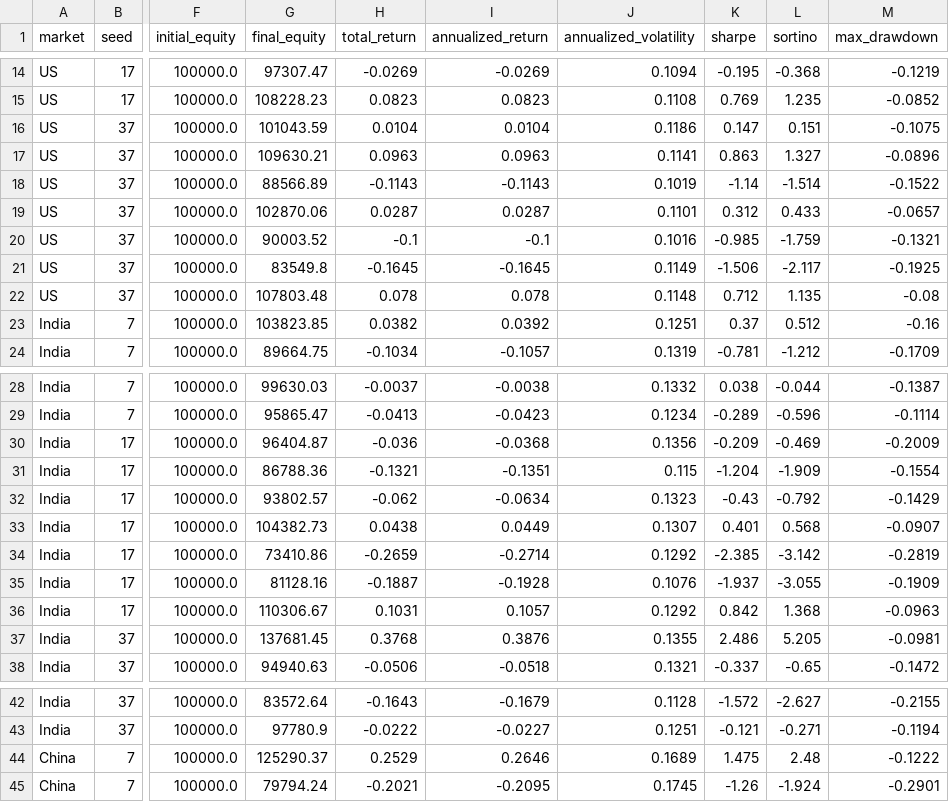
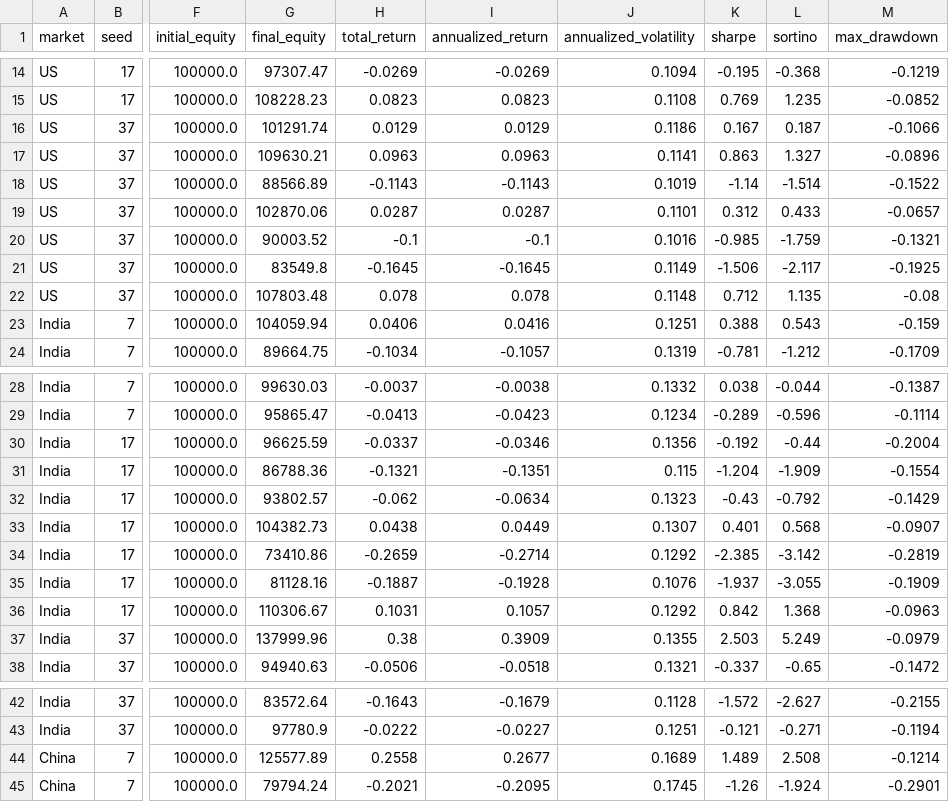
Before and after one commit to Rohil72/Core-RL-Agent, a CSV file: paper/internal/evidence/research_defense_extract/raw_experimental_evidence/equity_curves_and_trades/primary_systems_126_cell_matrix.csv, drawn as a sheet; only a part is shown, gaps mark what is left out; the diff covers the shown part only; the diff names each change by its address in the sheet, - before the commit and + after, or states it on an @@ line.

```diff
--- a/paper/internal/evidence/research_defense_extract/raw_experimental_evidence/equity_curves_and_trades/primary_systems_126_cell_matrix.csv
+++ b/paper/internal/evidence/research_defense_extract/raw_experimental_evidence/equity_curves_and_trades/primary_systems_126_cell_matrix.csv
-G16 (final_equity): 101043.59
+G16 (final_equity): 101291.74
-H16 (total_return): 0.0104
+H16 (total_return): 0.0129
-I16 (annualized_return): 0.0104
+I16 (annualized_return): 0.0129
-K16 (sharpe): 0.147
+K16 (sharpe): 0.167
-L16 (sortino): 0.151
+L16 (sortino): 0.187
-M16 (max_drawdown): -0.1075
+M16 (max_drawdown): -0.1066
-G23 (final_equity): 103823.85
+G23 (final_equity): 104059.94
-H23 (total_return): 0.0382
+H23 (total_return): 0.0406
-I23 (annualized_return): 0.0392
+I23 (annualized_return): 0.0416
-K23 (sharpe): 0.37
+K23 (sharpe): 0.388
-L23 (sortino): 0.512
+L23 (sortino): 0.543
-M23 (max_drawdown): -0.16
+M23 (max_drawdown): -0.159
-G30 (final_equity): 96404.87
+G30 (final_equity): 96625.59
-H30 (total_return): -0.036
+H30 (total_return): -0.0337
-I30 (annualized_return): -0.0368
+I30 (annualized_return): -0.0346
-K30 (sharpe): -0.209
+K30 (sharpe): -0.192
-L30 (sortino): -0.469
+L30 (sortino): -0.44
-M30 (max_drawdown): -0.2009
+M30 (max_drawdown): -0.2004
-G37 (final_equity): 137681.45
+G37 (final_equity): 137999.96
-H37 (total_return): 0.3768
+H37 (total_return): 0.38
-I37 (annualized_return): 0.3876
+I37 (annualized_return): 0.3909
-K37 (sharpe): 2.486
+K37 (sharpe): 2.503
-L37 (sortino): 5.205
+L37 (sortino): 5.249
-M37 (max_drawdown): -0.0981
+M37 (max_drawdown): -0.0979
-G44 (final_equity): 125290.37
+G44 (final_equity): 125577.89
-H44 (total_return): 0.2529
+H44 (total_return): 0.2558
-I44 (annualized_return): 0.2646
+I44 (annualized_return): 0.2677
-K44 (sharpe): 1.475
+K44 (sharpe): 1.489
-L44 (sortino): 2.48
+L44 (sortino): 2.508
-M44 (max_drawdown): -0.1222
+M44 (max_drawdown): -0.1214
```
Also changed, not shown: 83 edited cells elsewhere in this file, paper/internal/evidence/research_defense_extract/raw_experimental_evidence/equity_curves_and_trades/trade_ledgers_p0_p6.csv, paper/internal/evidence/research_defense_extract/raw_experimental_evidence/external_evaluation_2025_2026/external_evaluation_2025_2026_equity_curves.csv, 24 other files.
